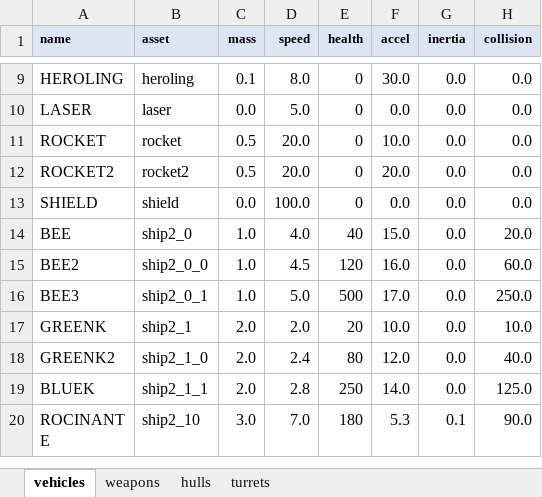
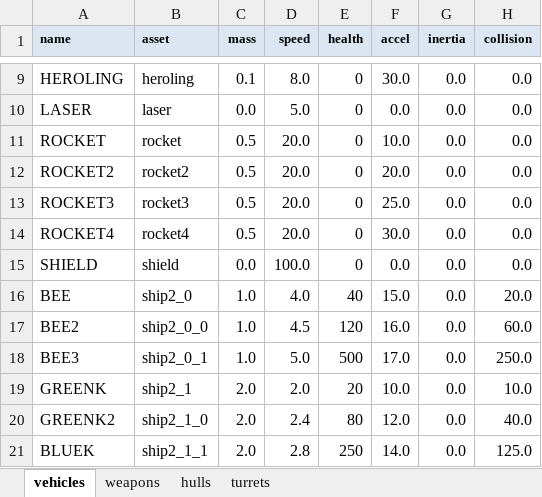
Before and after one commit to MehYam/unity, an Excel workbook: PvT/objects.xlsm, sheet vehicles, drawn as a sheet; only a part is shown, gaps mark what is left out; the shorter side is filled out with more unchanged rows; values as stored, in another font and other column widths than the file's, no borders; charts and pictures not drawn; the diff names each change by its address in the sheet, - before the commit and + after, or states it on an @@ line.

Commit message:
Added two more rocket types, added contrails to Hero and herolings, fixed bug causing DropShadow to be added twice.

```diff
--- a/PvT/objects.xlsm (sheet vehicles)
+++ b/PvT/objects.xlsm (sheet vehicles)
+row 13: ROCKET3 | rocket3 | 0.5 | 20.0 | 0 | 25.0 | 0.0 | 0.0
+row 14: ROCKET4 | rocket4 | 0.5 | 20.0 | 0 | 30.0 | 0.0 | 0.0
```
Also changed, not shown: 12 other files.
